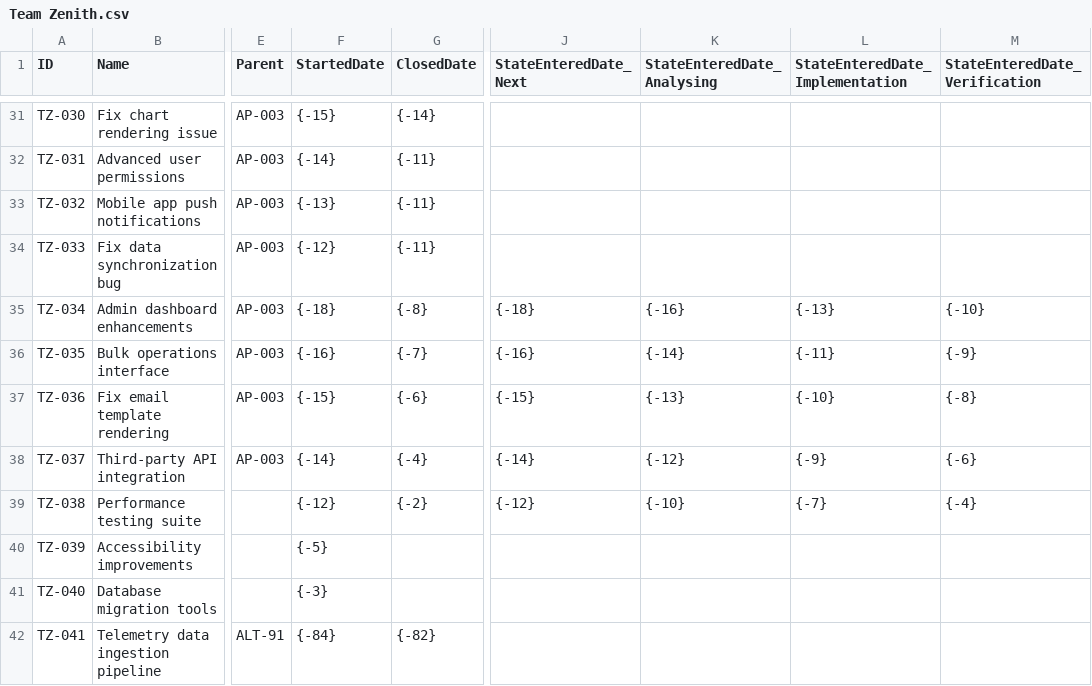
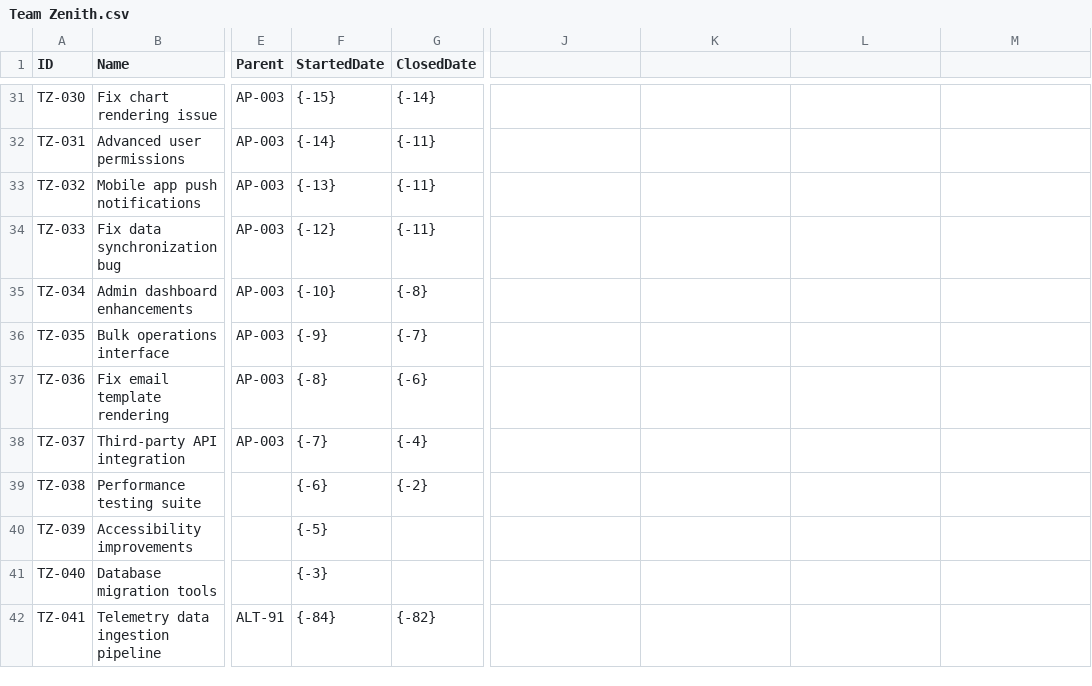
Before and after one commit to LetPeopleWork/Lighthouse, a CSV file: Lighthouse.Backend/Lighthouse.Backend/Factories/DemoData/Team Zenith.csv, drawn as a sheet; only a part is shown, gaps mark what is left out; the diff names each change by its address in the sheet, - before the commit and + after, or states it on an @@ line.

```diff
--- a/Lighthouse.Backend/Lighthouse.Backend/Factories/DemoData/Team Zenith.csv
+++ b/Lighthouse.Backend/Lighthouse.Backend/Factories/DemoData/Team Zenith.csv
-J1: StateEnteredDate_Next
+J1: (empty)
-K1: StateEnteredDate_Analysing
+K1: (empty)
-L1: StateEnteredDate_Implementation
+L1: (empty)
-M1: StateEnteredDate_Verification
+M1: (empty)
-F35 (StartedDate): {-18}
+F35 (StartedDate): {-10}
-J35: {-18}
+J35: (empty)
-K35: {-16}
+K35: (empty)
-L35: {-13}
+L35: (empty)
-M35: {-10}
+M35: (empty)
-F36 (StartedDate): {-16}
+F36 (StartedDate): {-9}
-J36: {-16}
+J36: (empty)
-K36: {-14}
+K36: (empty)
-L36: {-11}
+L36: (empty)
-M36: {-9}
+M36: (empty)
-F37 (StartedDate): {-15}
+F37 (StartedDate): {-8}
-J37: {-15}
+J37: (empty)
-K37: {-13}
+K37: (empty)
-L37: {-10}
+L37: (empty)
-M37: {-8}
+M37: (empty)
-F38 (StartedDate): {-14}
+F38 (StartedDate): {-7}
-J38: {-14}
+J38: (empty)
-K38: {-12}
+K38: (empty)
-L38: {-9}
+L38: (empty)
-M38: {-6}
+M38: (empty)
-F39 (StartedDate): {-12}
+F39 (StartedDate): {-6}
-J39: {-12}
+J39: (empty)
-K39: {-10}
+K39: (empty)
-L39: {-7}
+L39: (empty)
-M39: {-4}
+M39: (empty)
```
Also changed, not shown: Lighthouse.Backend/Lighthouse.Backend/Factories/DemoData/Project Apollo.csv, 10 other files.
